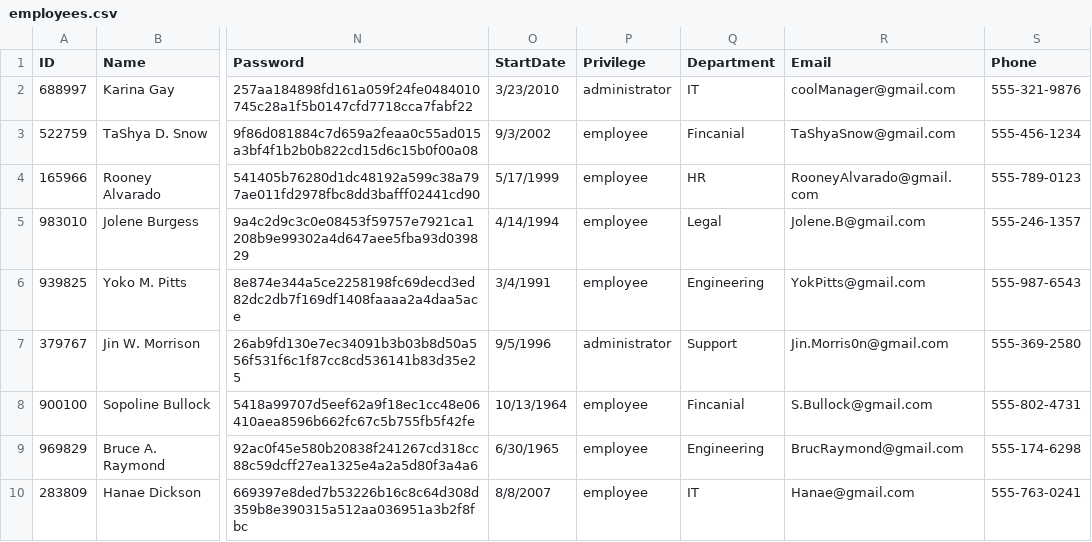
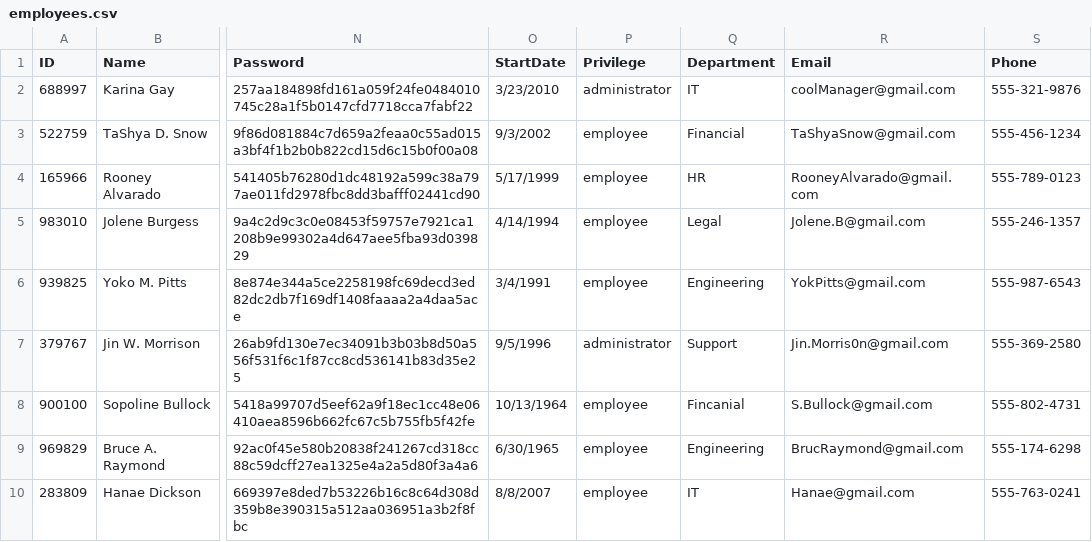
Before and after one commit to SoftDev-Personal-T1-2k23/Payroll, a CSV file: employees.csv, drawn as a sheet; only a part is shown, gaps mark what is left out; the diff names each change by its address in the sheet, - before the commit and + after, or states it on an @@ line.

```diff
--- a/employees.csv
+++ b/employees.csv
-Q3 (Department): Fincanial
+Q3 (Department): Financial
```
Also changed, not shown: 2 other files.
